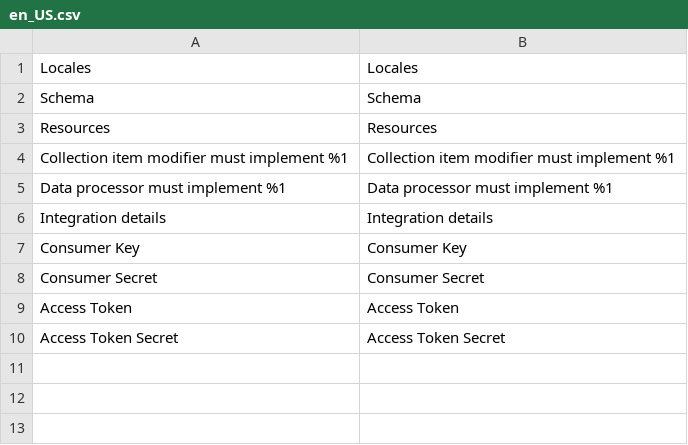
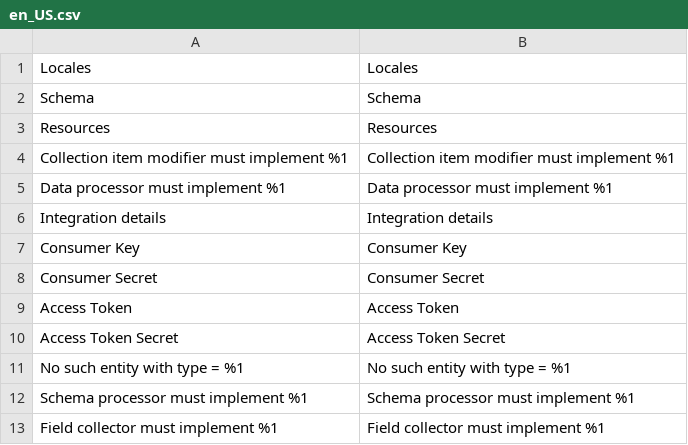
Before and after one commit to aheadWorks/module-langshop, a CSV file: i18n/en_US.csv, drawn as a sheet; the diff names each change by its address in the sheet, - before the commit and + after, or states it on an @@ line.

```diff
--- a/i18n/en_US.csv
+++ b/i18n/en_US.csv
+row 11: No such entity with type = %1 | No such entity with type = %1
+row 12: Schema processor must implement %1 | Schema processor must implement %1
+row 13: Field collector must implement %1 | Field collector must implement %1
```
Also changed, not shown: 10 other files.
